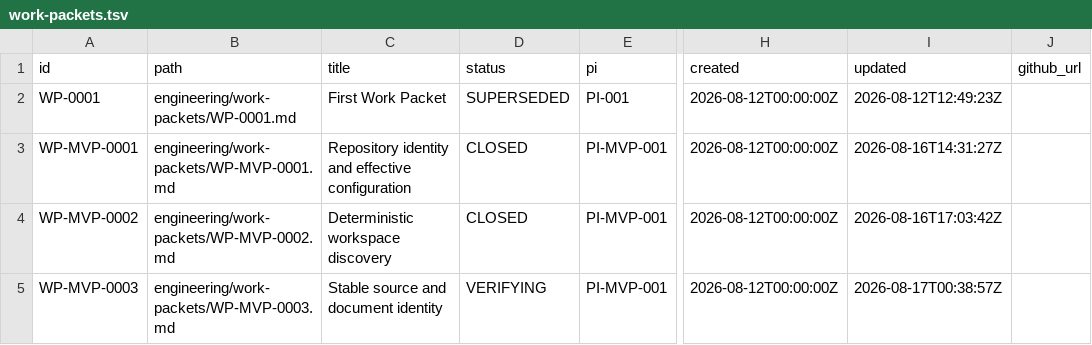
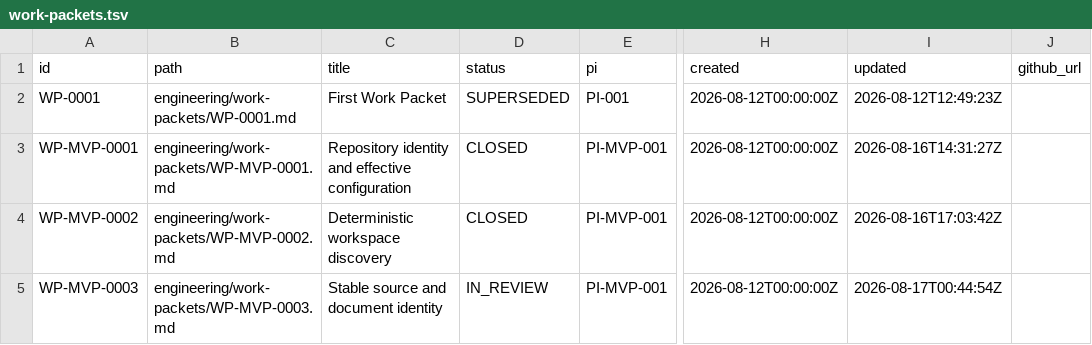
Before and after one commit to monad-framework/monad, a TSV file: .eos/work-packets.tsv, drawn as a sheet; only a part is shown, gaps mark what is left out; the diff names each change by its address in the sheet, - before the commit and + after, or states it on an @@ line.

```diff
--- a/.eos/work-packets.tsv
+++ b/.eos/work-packets.tsv
-D5 (status): VERIFYING
+D5 (status): IN_REVIEW
-I5 (updated): 2026-08-17T00:38:57Z
+I5 (updated): 2026-08-17T00:44:54Z
```
Also changed, not shown: 6 other files.
